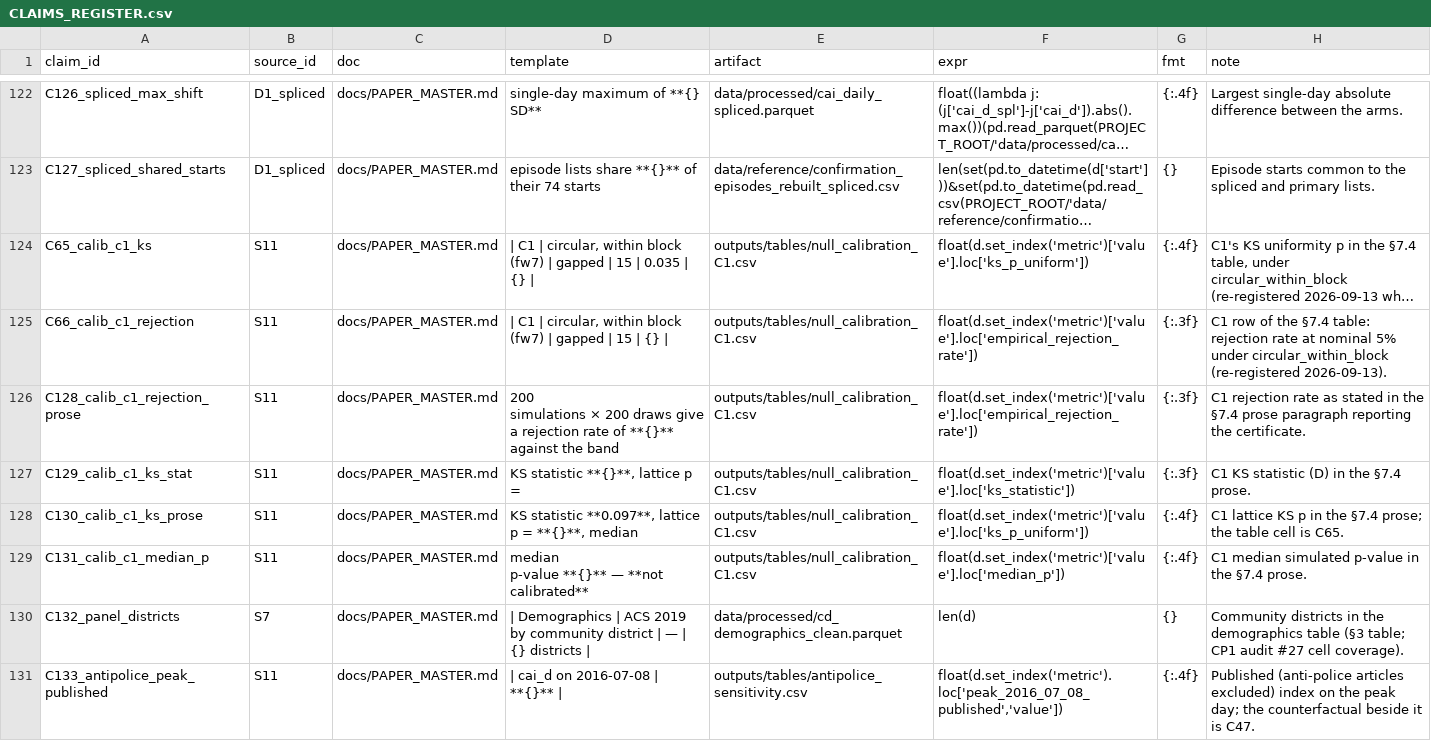
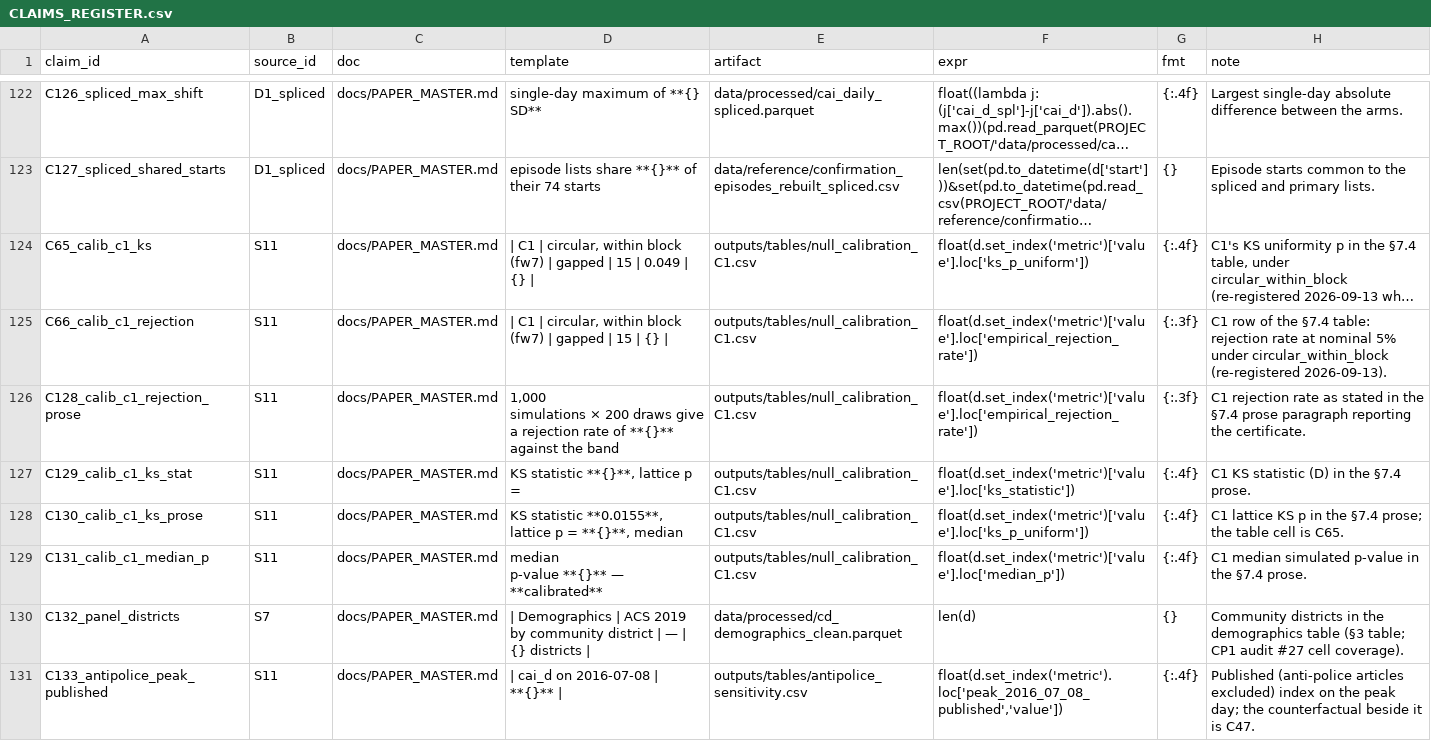
Before and after one commit to AbrahimMahmud/ems-police-awareness, a CSV file: docs/CLAIMS_REGISTER.csv, drawn as a sheet; only a part is shown, gaps mark what is left out; long unchanged cells end in …; ↵ is a line break in a cell; the diff names each change by its address in the sheet, - before the commit and + after, or states it on an @@ line.

```diff
--- a/docs/CLAIMS_REGISTER.csv
+++ b/docs/CLAIMS_REGISTER.csv
-D124 (template): …15 | 0.035 | {}…
+D124 (template): …15 | 0.049 | {}…
-D126 (template): 200 ↵ simulations ×…
+D126 (template): 1,000 ↵ simulations ×…
-G127 (fmt): {:.3f}
+G127 (fmt): {:.4f}
-D128 (template): KS statistic **0.097**, lattice p…
+D128 (template): KS statistic **0.0155**, lattice p…
-D129 (template): median ↵ p-value **{}** — **not calibrated**
+D129 (template): median ↵ p-value **{}** — **calibrated**
```
Also changed, not shown: docs/AUDIT_FINDINGS.csv, 2 other files.
